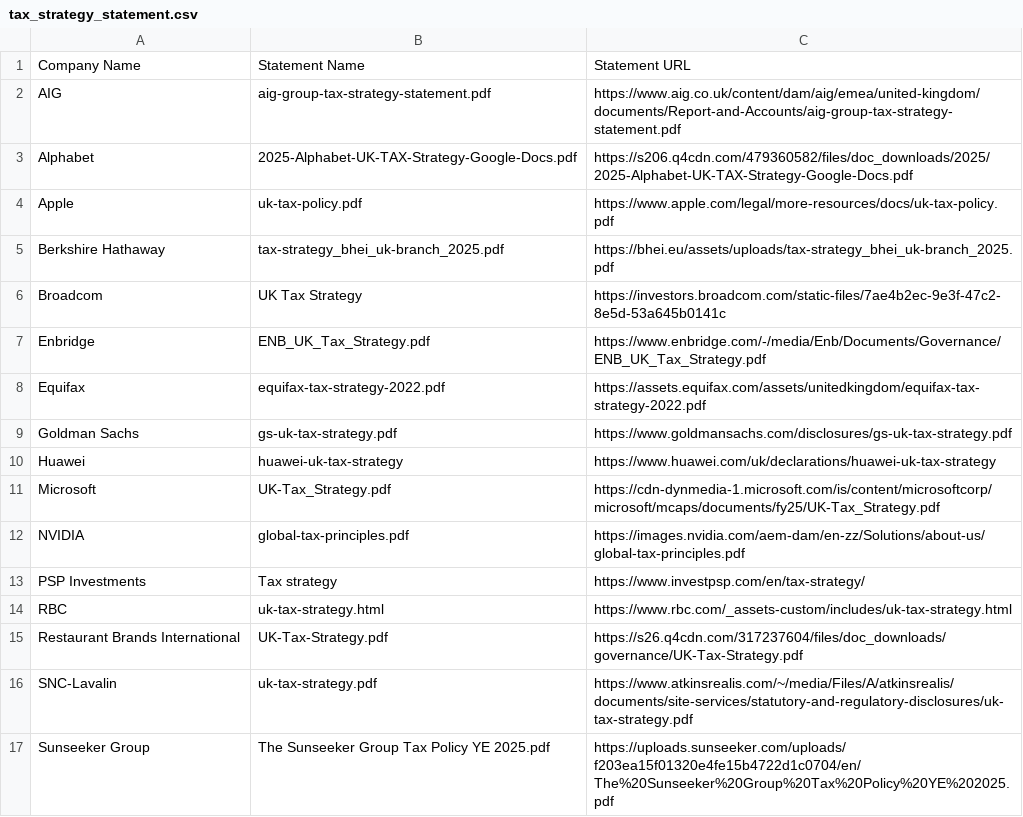
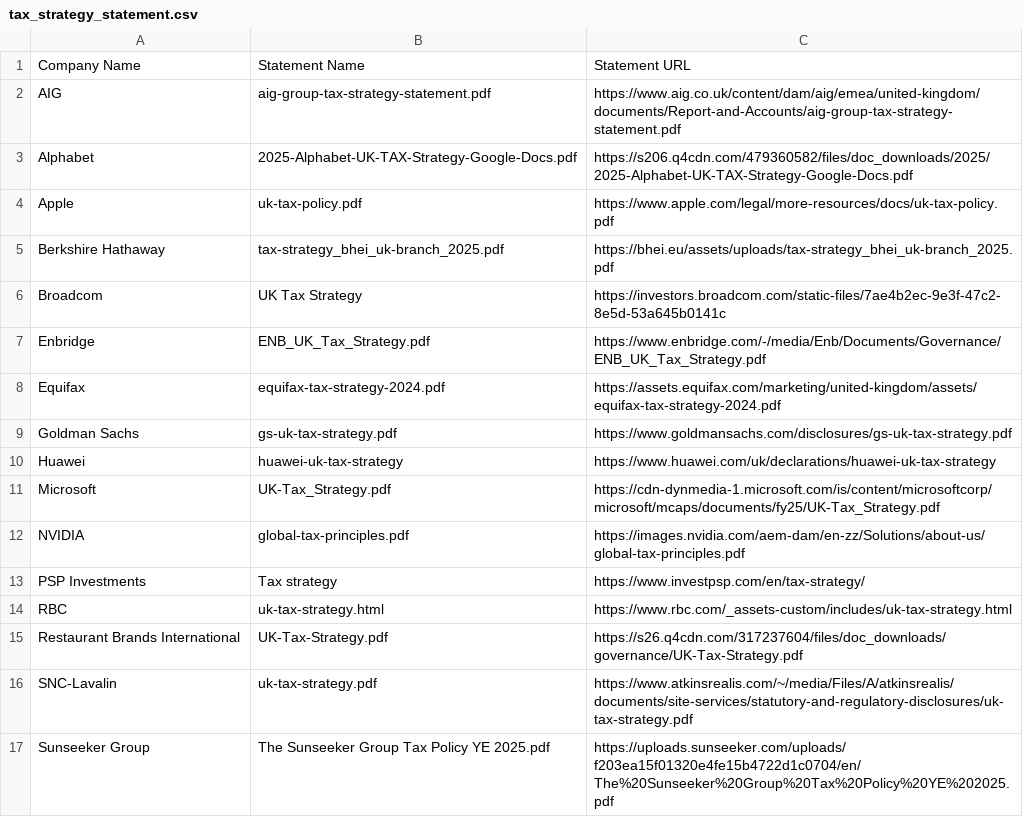
Before and after one commit to RamVasuthevan/TaxStrategyStatement, a CSV file: website/_data/tax_strategy_statement.csv, drawn as a sheet.

```diff
--- a/website/_data/tax_strategy_statement.csv
+++ b/website/_data/tax_strategy_statement.csv
@@ -7,3 +7,3 @@ Broadcom,UK Tax Strategy,https://investors.broadcom.com/static-files/7ae4b2ec-9e
 Enbridge,ENB_UK_Tax_Strategy.pdf,https://www.enbridge.com/-/media/Enb/Documents/Governance/ENB_UK_Tax_Strategy.pdf
-Equifax,equifax-tax-strategy-2022.pdf,https://assets.equifax.com/assets/unitedkingdom/equifax-tax-strategy-2022.pdf
+Equifax,equifax-tax-strategy-2024.pdf,https://assets.equifax.com/marketing/united-kingdom/assets/equifax-tax-strategy-2024.pdf
 Goldman Sachs,gs-uk-tax-strategy.pdf,https://www.goldmansachs.com/disclosures/gs-uk-tax-strategy.pdf
```
